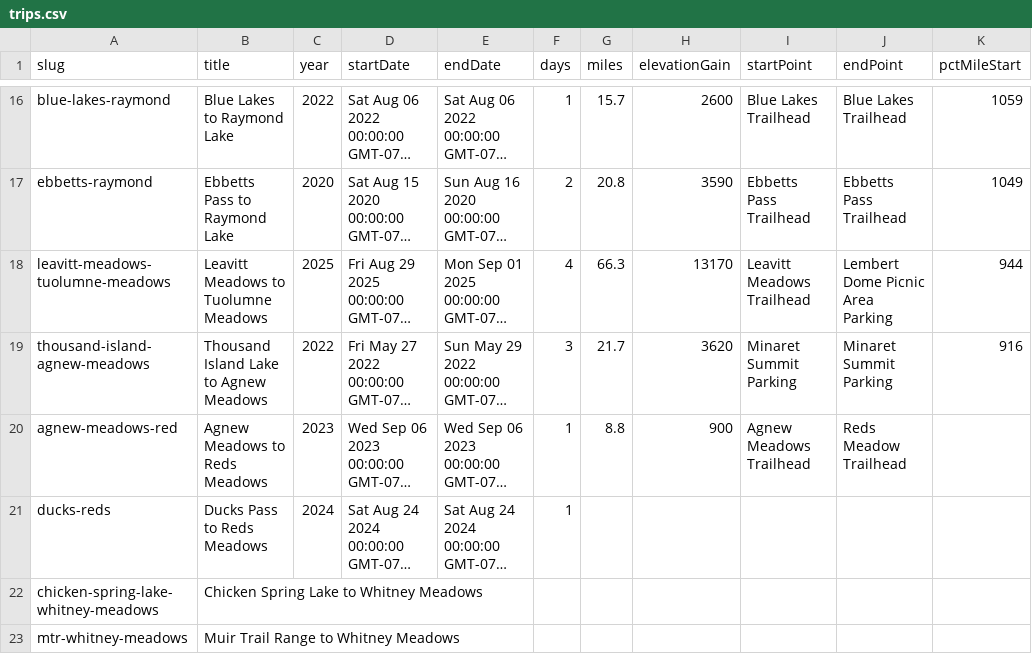
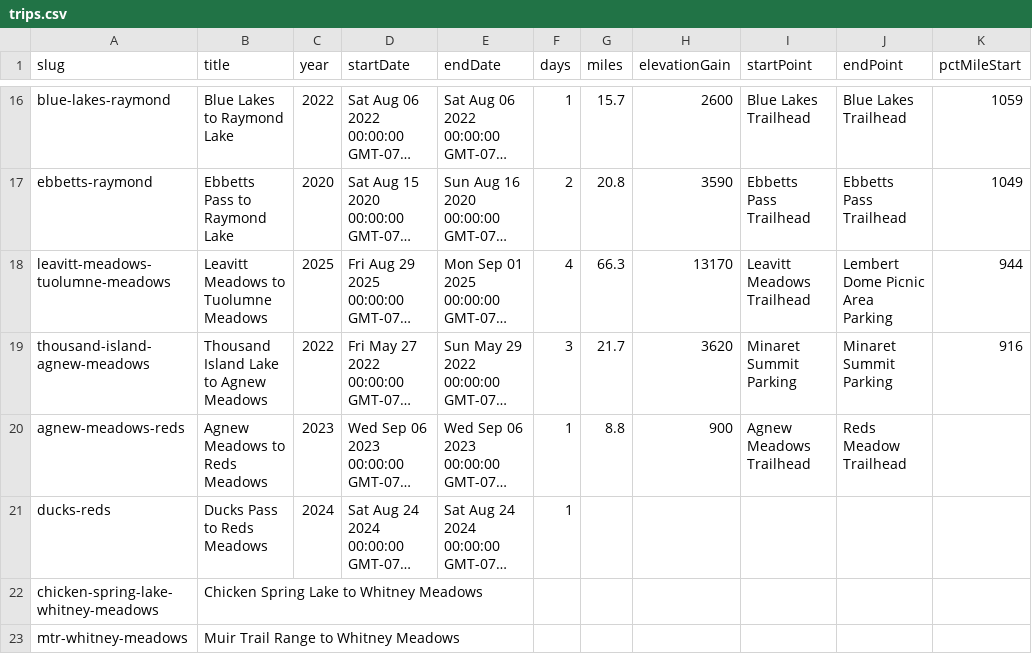
Before and after one commit to johnluckenbach-sys/pct-sierra, a CSV file: src/data/trips.csv, drawn as a sheet; only a part is shown, gaps mark what is left out; long unchanged cells end in …; the diff names each change by its address in the sheet, - before the commit and + after, or states it on an @@ line.

Commit message:
Auto-sync trips data from Google Sheet

```diff
--- a/src/data/trips.csv
+++ b/src/data/trips.csv
-A20 (slug): agnew-meadows-red
+A20 (slug): agnew-meadows-reds
```
